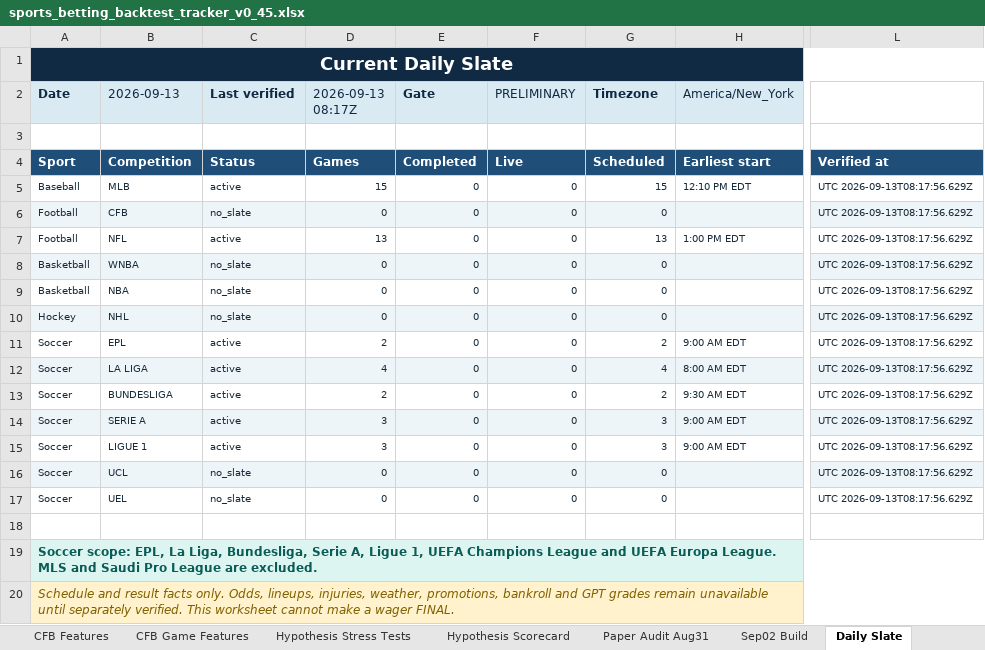
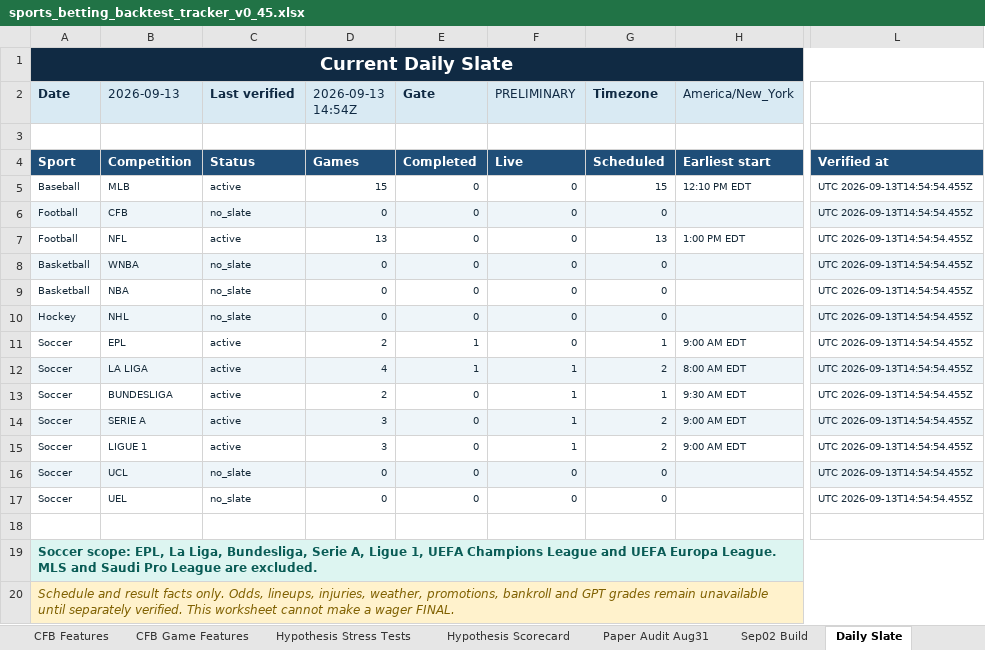
Before and after one commit to KevinKato27/SportsBetting, an Excel workbook: data/imports/sports_betting_backtest_tracker_v0_45.xlsx, sheet Daily Slate, drawn as a sheet; only a part is shown, gaps mark what is left out; values as stored, in another font and other column widths than the file's, no borders; the diff names each change by its address in the sheet, - before the commit and + after, or states it on an @@ line.

```diff
--- a/data/imports/sports_betting_backtest_tracker_v0_45.xlsx (sheet Daily Slate)
+++ b/data/imports/sports_betting_backtest_tracker_v0_45.xlsx (sheet Daily Slate)
-D2: 2026-09-13 08:17Z
+D2: 2026-09-13 14:54Z
-L5:L17: UTC 2026-09-13T08:17:56.629Z
+L5:L17: UTC 2026-09-13T14:54:54.455Z
-E11:E12 (Gate): 0
+E11:E12 (Gate): 1
-G11 (Timezone): 2
+G11 (Timezone): 1
-F12:F15 (PRELIMINARY): 0
+F12:F15 (PRELIMINARY): 1
-G12 (Timezone): 4
+G12 (Timezone): 2
-G13 (Timezone): 2
+G13 (Timezone): 1
-G14:G15 (Timezone): 3
+G14:G15 (Timezone): 2
```
Also changed, not shown: 2 other files.
